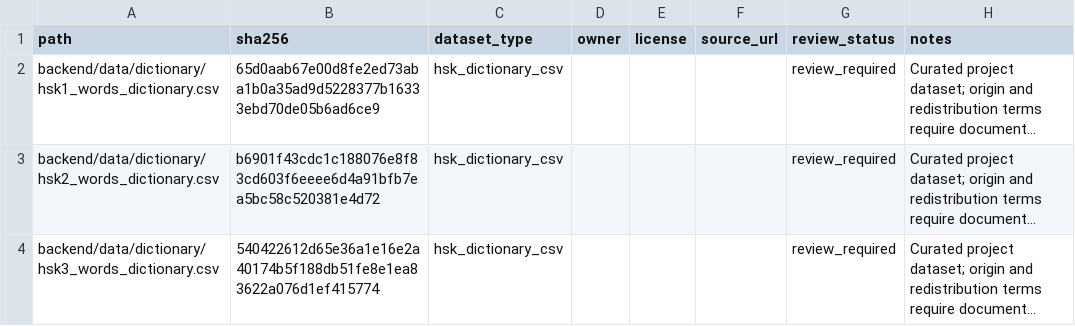
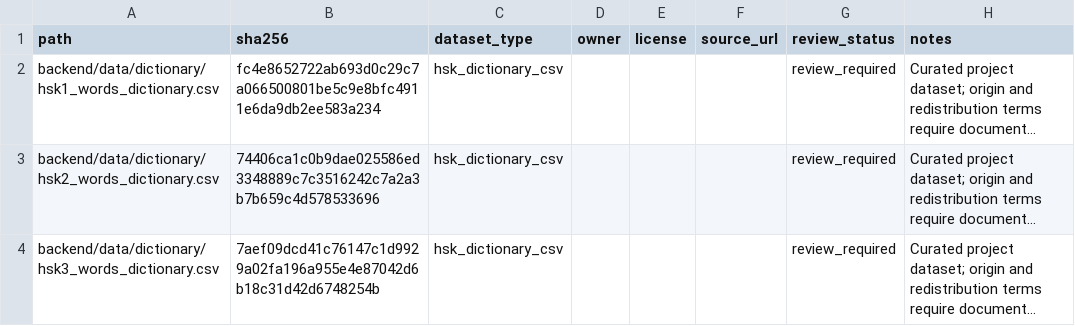
Before and after one commit to MoAminPourzare/Chinverse, a CSV file: backend/data/dictionary/source_registry.csv, drawn as a sheet; long unchanged cells end in …; the diff names each change by its address in the sheet, - before the commit and + after, or states it on an @@ line.

```diff
--- a/backend/data/dictionary/source_registry.csv
+++ b/backend/data/dictionary/source_registry.csv
-B2 (sha256): 65d0aab67e00d8fe2ed73aba1b0a35ad9d5228377b16333ebd70de05b6ad6ce9
+B2 (sha256): fc4e8652722ab693d0c29c7a066500801be5c9e8bfc4911e6da9db2ee583a234
-B3 (sha256): b6901f43cdc1c188076e8f83cd603f6eeee6d4a91bfb7ea5bc58c520381e4d72
+B3 (sha256): 74406ca1c0b9dae025586ed3348889c7c3516242c7a2a3b7b659c4d578533696
-B4 (sha256): 540422612d65e36a1e16e2a40174b5f188db51fe8e1ea83622a076d1ef415774
+B4 (sha256): 7aef09dcd41c76147c1d9929a02fa196a955e4e87042d6b18c31d42d6748254b
```
Also changed, not shown: docs/PHASE_5_MEDIA_LICENSE_REGISTRY.csv, 2 other files.
